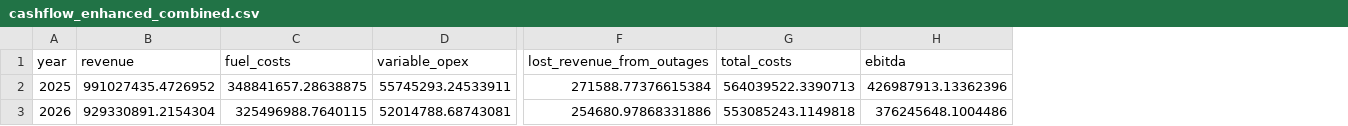
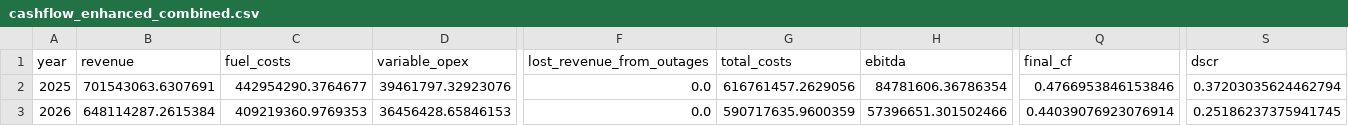
Before and after one commit to PLANiT-Institute/climate_risk_premium, a CSV file: data/processed/cashflow_enhanced_combined.csv, drawn as a sheet; only a part is shown, gaps mark what is left out; the diff covers the shown part only; the diff names each change by its address in the sheet, - before the commit and + after, or states it on an @@ line.

```diff
--- a/data/processed/cashflow_enhanced_combined.csv
+++ b/data/processed/cashflow_enhanced_combined.csv
+column Q (final_cf), rows 2-3: 0.4766953846153846 | 0.44039076923076914
+column S (dscr), rows 2-3: 0.37203035624462794 | 0.25186237375941745
-B2 (revenue): 991027435.4726952
+B2 (revenue): 701543063.6307691
-C2 (fuel_costs): 348841657.28638875
+C2 (fuel_costs): 442954290.3764677
-D2 (variable_opex): 55745293.24533911
+D2 (variable_opex): 39461797.32923076
-F2 (lost_revenue_from_outages): 271588.77376615384
+F2 (lost_revenue_from_outages): 0.0
-G2 (total_costs): 564039522.3390713
+G2 (total_costs): 616761457.2629056
-H2 (ebitda): 426987913.13362396
+H2 (ebitda): 84781606.36786354
-B3 (revenue): 929330891.2154304
+B3 (revenue): 648114287.2615384
-C3 (fuel_costs): 325496988.7640115
+C3 (fuel_costs): 409219360.9769353
-D3 (variable_opex): 52014788.68743081
+D3 (variable_opex): 36456428.65846153
-F3 (lost_revenue_from_outages): 254680.97868331886
+F3 (lost_revenue_from_outages): 0.0
-G3 (total_costs): 553085243.1149818
+G3 (total_costs): 590717635.9600359
-H3 (ebitda): 376245648.1004486
+H3 (ebitda): 57396651.301502466
```
Also changed, not shown: 175 edited cells elsewhere in this file, results/cashflow_aggressive_transition.csv, results/cashflow_combined_aggressive.csv, 43 other files.
